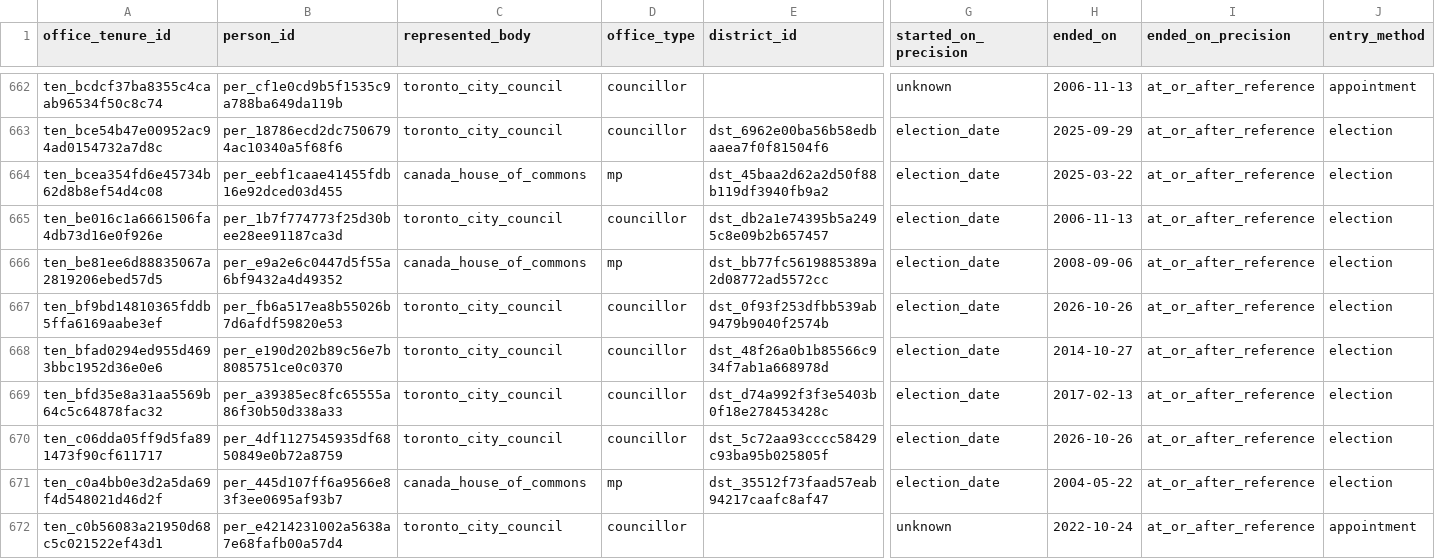
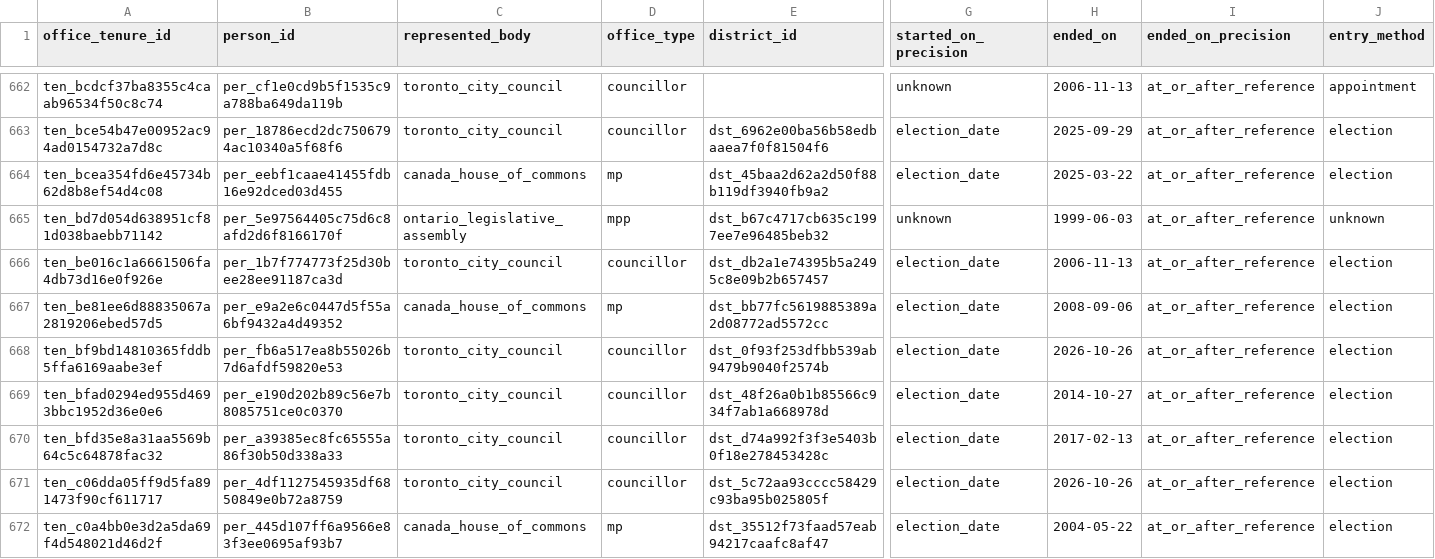
Before and after one commit to alexwolson/toronto-election-results, a CSV file: data/out/office_tenures.csv, drawn as a sheet; only a part is shown, gaps mark what is left out; the shorter side is filled out with more unchanged rows; rows hold the shown columns only; the diff names each change by its address in the sheet, - before the commit and + after, or states it on an @@ line.

```diff
--- a/data/out/office_tenures.csv
+++ b/data/out/office_tenures.csv
+row 665: ten_bd7d054d638951cf81d038baebb71142 | per_5e97564405c75d6c8afd2d6f8166170f | ontario_legislative_assembly | mpp | dst_b67c4717cb635c1997ee7e96485beb32 | unknown | 1999-06-03 | at_or_after_reference | unknown
```
Also changed, not shown: data/reference/identity_review_dispositions.csv, 10 other files.
